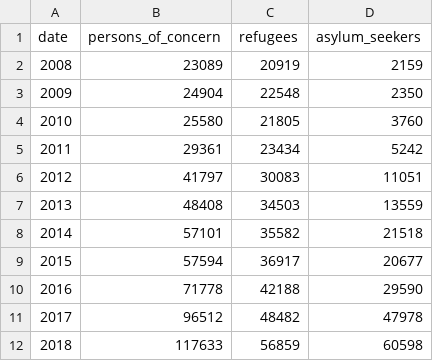
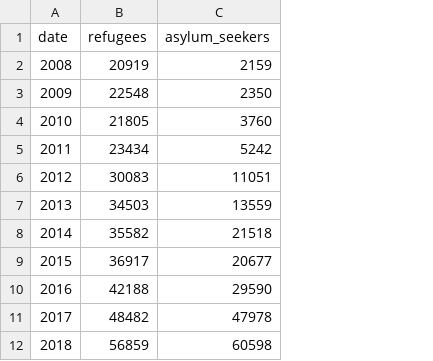
Before and after one commit to Pan-Qi/IE_Project, a CSV file: YRSP/Static/population.csv, drawn as a sheet; the diff names each change by its address in the sheet, - before the commit and + after, or states it on an @@ line.

Commit message:
To delete population of concern column
Based on feedback, show trends only for refugees and asylum seekers

```diff
--- a/YRSP/Static/population.csv
+++ b/YRSP/Static/population.csv
-column B (persons_of_concern), rows 2-12: 23089 | 24904 | 25580 | 29361 | 41797 | 48408 | 57101 | 57594 | 71778 | 96512 | 117633
```
